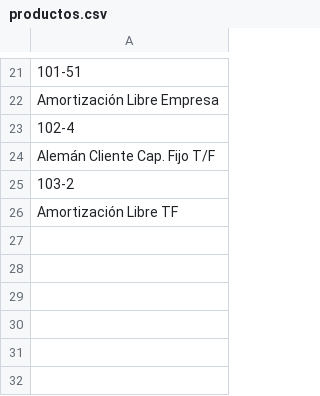
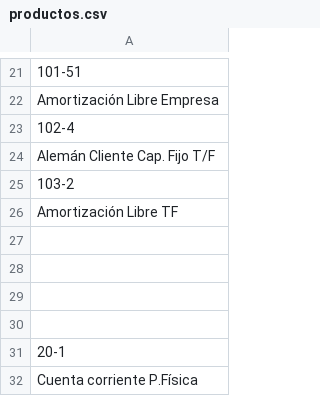
Before and after one commit to tomascastillo/JavaWebServices, a CSV file: JavaApiGetSales/productos.csv, drawn as a sheet; only a part is shown, gaps mark what is left out; the diff names each change by its address in the sheet, - before the commit and + after, or states it on an @@ line.

```diff
--- a/JavaApiGetSales/productos.csv
+++ b/JavaApiGetSales/productos.csv
+row 27: (empty)
+row 28: (empty)
+row 29: (empty)
+row 30: (empty)
+row 31: 20-1
+row 32: Cuenta corriente P.Física
```
Also changed, not shown: 6 other files.
